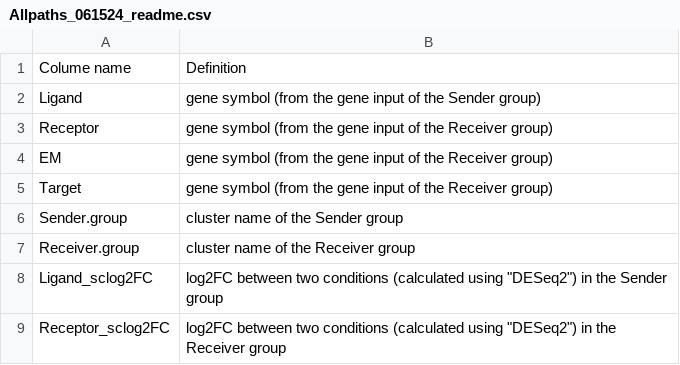
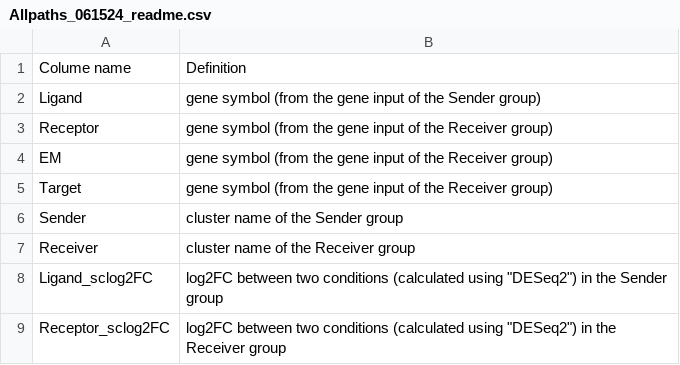
Before and after one commit to cellsignal/incytr-viz, a CSV file: docs/Allpaths_061524_readme.csv, drawn as a sheet; only a part is shown.

Commit message:
update column names; filter csv before viz

```diff
--- a/docs/Allpaths_061524_readme.csv
+++ b/docs/Allpaths_061524_readme.csv
@@ -5,4 +5,4 @@ EM,gene symbol (from the gene input of the Receiver group)
 Target,gene symbol (from the gene input of the Receiver group)
-Sender.group,cluster name of the Sender group
-Receiver.group,cluster name of the Receiver group
+Sender,cluster name of the Sender group
+Receiver,cluster name of the Receiver group
 Ligand_sclog2FC,"log2FC between two conditions (calculated using ""DESeq2"") in the Sender group"
```
Also changed, not shown: 4 other files.
